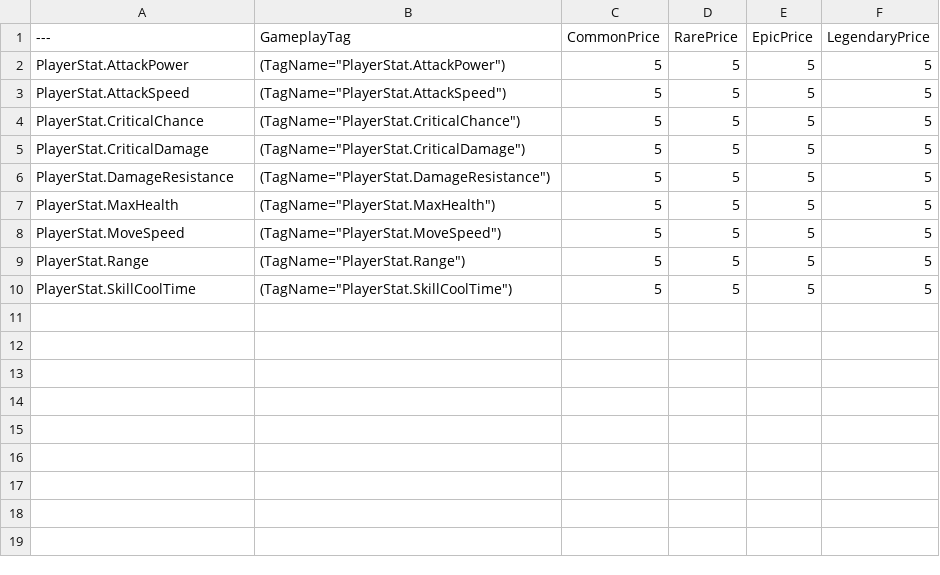
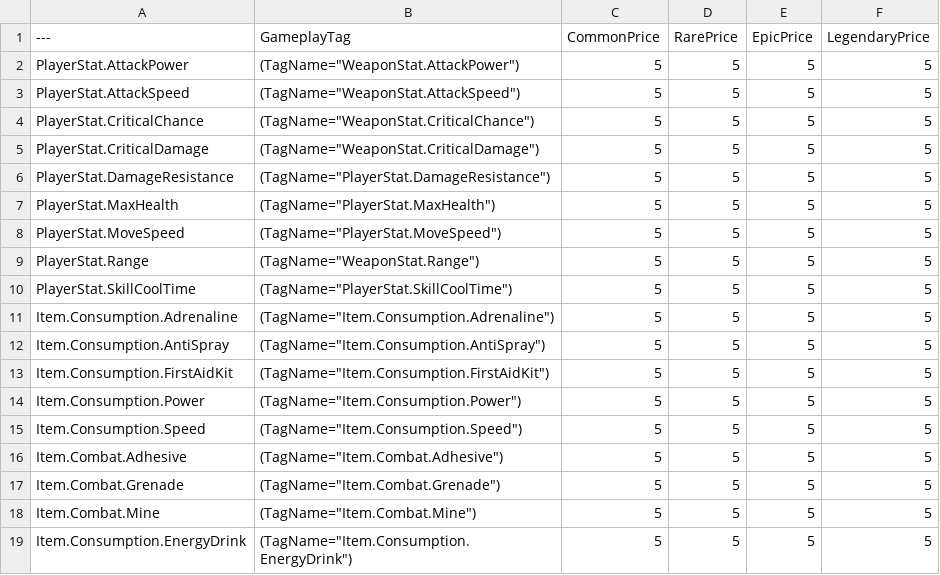
Before and after one commit to Seo-BJ/No-Bug-Company, a CSV file: Data/Player/DT_RewardPrice.csv, drawn as a sheet.

```diff
--- a/Data/Player/DT_RewardPrice.csv
+++ b/Data/Player/DT_RewardPrice.csv
@@ -1,6 +1,6 @@
 ---,GameplayTag,CommonPrice,RarePrice,EpicPrice,LegendaryPrice
-PlayerStat.AttackPower,"(TagName=""PlayerStat.AttackPower"")",5,5,5,5
-PlayerStat.AttackSpeed,"(TagName=""PlayerStat.AttackSpeed"")",5,5,5,5
-PlayerStat.CriticalChance,"(TagName=""PlayerStat.CriticalChance"")",5,5,5,5
-PlayerStat.CriticalDamage,"(TagName=""PlayerStat.CriticalDamage"")",5,5,5,5
+PlayerStat.AttackPower,"(TagName=""WeaponStat.AttackPower"")",5,5,5,5
+PlayerStat.AttackSpeed,"(TagName=""WeaponStat.AttackSpeed"")",5,5,5,5
+PlayerStat.CriticalChance,"(TagName=""WeaponStat.CriticalChance"")",5,5,5,5
+PlayerStat.CriticalDamage,"(TagName=""WeaponStat.CriticalDamage"")",5,5,5,5
 PlayerStat.DamageResistance,"(TagName=""PlayerStat.DamageResistance"")",5,5,5,5
@@ -8,3 +8,12 @@ PlayerStat.MaxHealth,"(TagName=""PlayerStat.MaxHealth"")",5,5,5,5
 PlayerStat.MoveSpeed,"(TagName=""PlayerStat.MoveSpeed"")",5,5,5,5
-PlayerStat.Range,"(TagName=""PlayerStat.Range"")",5,5,5,5
+PlayerStat.Range,"(TagName=""WeaponStat.Range"")",5,5,5,5
 PlayerStat.SkillCoolTime,"(TagName=""PlayerStat.SkillCoolTime"")",5,5,5,5
+Item.Consumption.Adrenaline,"(TagName=""Item.Consumption.Adrenaline"")",5,5,5,5
+Item.Consumption.AntiSpray,"(TagName=""Item.Consumption.AntiSpray"")",5,5,5,5
+Item.Consumption.FirstAidKit,"(TagName=""Item.Consumption.FirstAidKit"")",5,5,5,5
+Item.Consumption.Power,"(TagName=""Item.Consumption.Power"")",5,5,5,5
+Item.Consumption.Speed,"(TagName=""Item.Consumption.Speed"")",5,5,5,5
+Item.Combat.Adhesive,"(TagName=""Item.Combat.Adhesive"")",5,5,5,5
+Item.Combat.Grenade,"(TagName=""Item.Combat.Grenade"")",5,5,5,5
+Item.Combat.Mine,"(TagName=""Item.Combat.Mine"")",5,5,5,5
+Item.Consumption.EnergyDrink,"(TagName=""Item.Consumption.EnergyDrink"")",5,5,5,5
```
Also changed, not shown: 42 other files.
